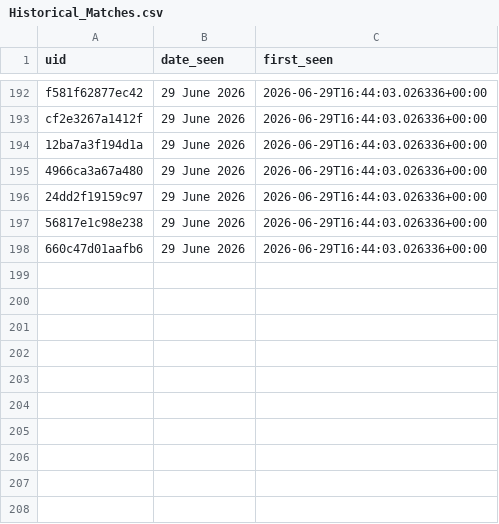
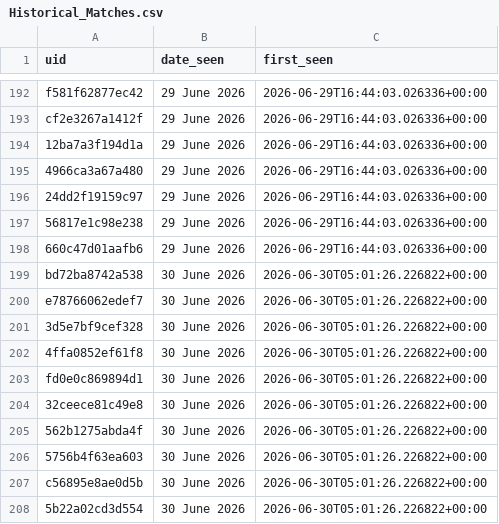
Before and after one commit to anannya-pramank/Daily-Web-Scraper, a CSV file: Historical_Matches.csv, drawn as a sheet; only a part is shown, gaps mark what is left out; the diff names each change by its address in the sheet, - before the commit and + after, or states it on an @@ line.

```diff
--- a/Historical_Matches.csv
+++ b/Historical_Matches.csv
+row 199: bd72ba8742a538 | 30 June 2026 | 2026-06-30T05:01:26.226822+00:00
+row 200: e78766062edef7 | 30 June 2026 | 2026-06-30T05:01:26.226822+00:00
+row 201: 3d5e7bf9cef328 | 30 June 2026 | 2026-06-30T05:01:26.226822+00:00
+row 202: 4ffa0852ef61f8 | 30 June 2026 | 2026-06-30T05:01:26.226822+00:00
+row 203: fd0e0c869894d1 | 30 June 2026 | 2026-06-30T05:01:26.226822+00:00
+row 204: 32ceece81c49e8 | 30 June 2026 | 2026-06-30T05:01:26.226822+00:00
+row 205: 562b1275abda4f | 30 June 2026 | 2026-06-30T05:01:26.226822+00:00
+row 206: 5756b4f63ea603 | 30 June 2026 | 2026-06-30T05:01:26.226822+00:00
+row 207: c56895e8ae0d5b | 30 June 2026 | 2026-06-30T05:01:26.226822+00:00
+row 208: 5b22a02cd3d554 | 30 June 2026 | 2026-06-30T05:01:26.226822+00:00
```
Also changed, not shown: 1 other file.
